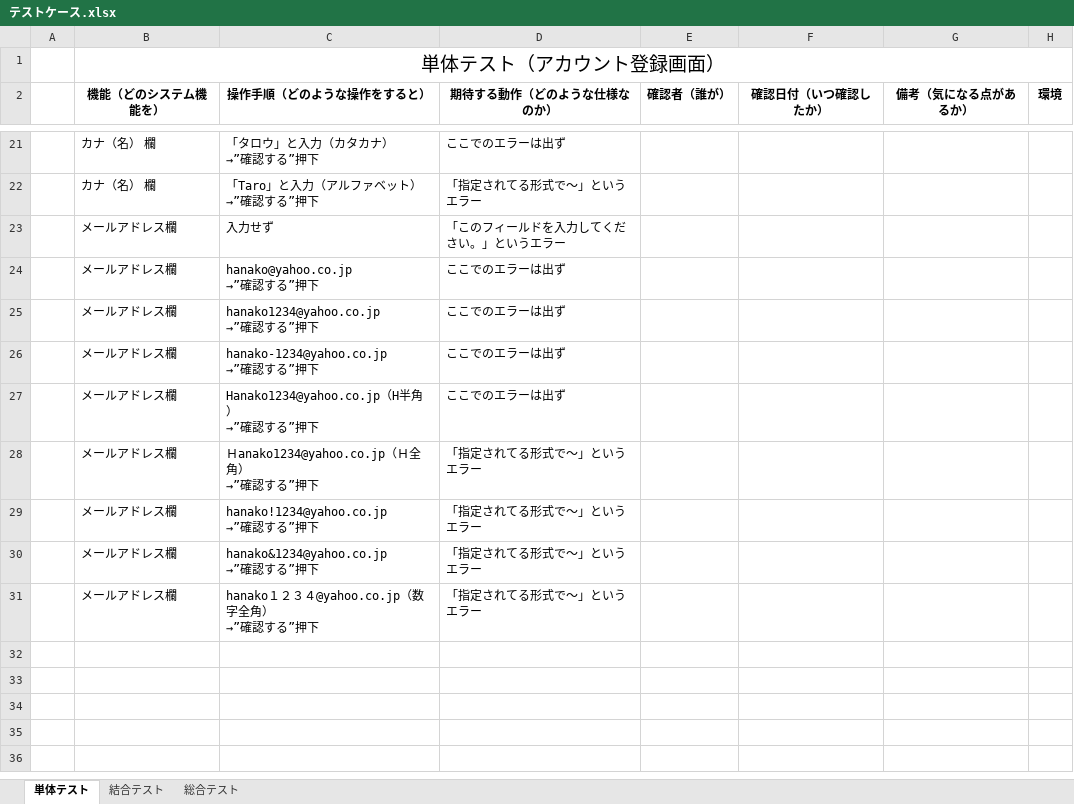
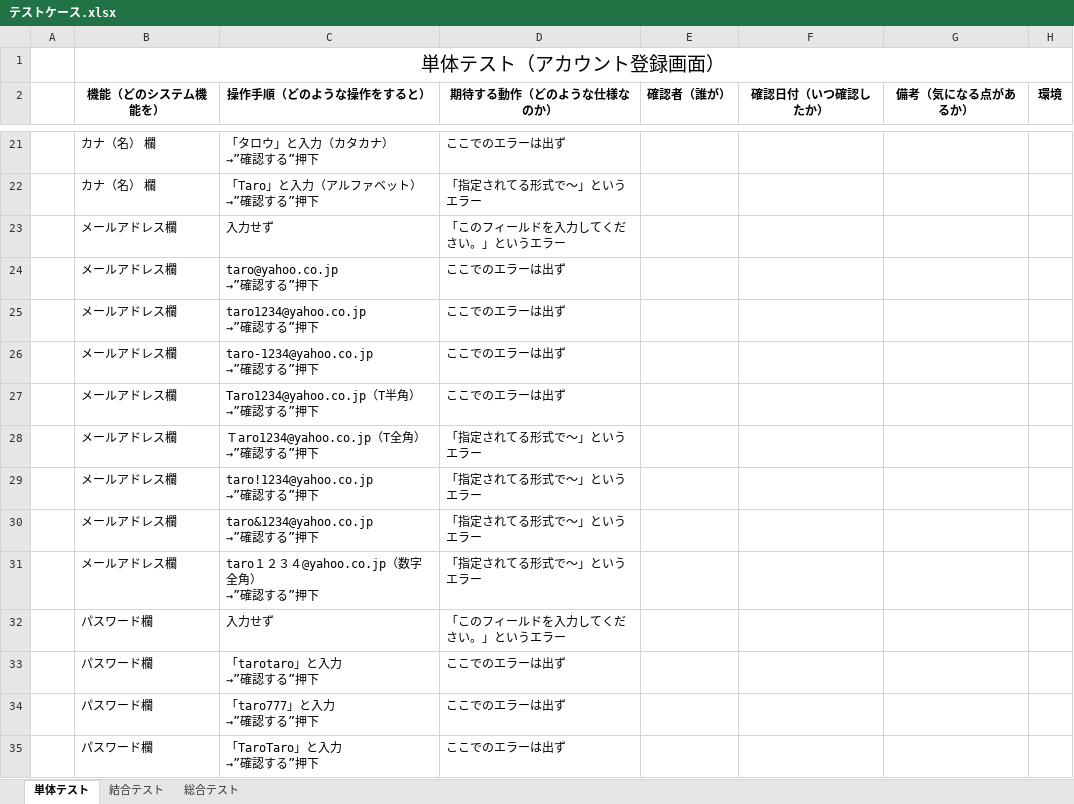
Before and after one commit to nozomi-watanabe1214/7_Programing, an Excel workbook: テストケース.xlsx, sheet 単体テスト, drawn as a sheet; only a part is shown, gaps mark what is left out; values as stored, in another font and other column widths than the file's, no borders; ↵ is a line break in a cell; the diff covers the shown part only; the diff names each change by its address in the sheet, - before the commit and + after, or states it on an @@ line.

Commit message:
パスワード・性別・郵便番号テストケース作成

```diff
--- a/テストケース.xlsx (sheet 単体テスト)
+++ b/テストケース.xlsx (sheet 単体テスト)
-C24 (操作手順（どのような操作をすると）): hanako@yahoo.co.jp ↵ →”確認する”押下
+C24 (操作手順（どのような操作をすると）): taro@yahoo.co.jp ↵ →”確認する”押下
-C25 (操作手順（どのような操作をすると）): hanako1234@yahoo.co.jp ↵ →”確認する”押下
+C25 (操作手順（どのような操作をすると）): taro1234@yahoo.co.jp ↵ →”確認する”押下
-C26 (操作手順（どのような操作をすると）): hanako-1234@yahoo.co.jp ↵ →”確認する”押下
+C26 (操作手順（どのような操作をすると）): taro-1234@yahoo.co.jp ↵ →”確認する”押下
-C27 (操作手順（どのような操作をすると）): Hanako1234@yahoo.co.jp（H半角） ↵ →”確認する”押下
+C27 (操作手順（どのような操作をすると）): Taro1234@yahoo.co.jp（T半角） ↵ →”確認する”押下
-C28 (操作手順（どのような操作をすると）): Ｈanako1234@yahoo.co.jp（Ｈ全角） ↵ →”確認する”押下
+C28 (操作手順（どのような操作をすると）): Ｔaro1234@yahoo.co.jp（T全角） ↵ →”確認する”押下
-C29 (操作手順（どのような操作をすると）): hanako!1234@yahoo.co.jp ↵ →”確認する”押下
+C29 (操作手順（どのような操作をすると）): taro!1234@yahoo.co.jp ↵ →”確認する”押下
-C30 (操作手順（どのような操作をすると）): hanako&1234@yahoo.co.jp ↵ →”確認する”押下
+C30 (操作手順（どのような操作をすると）): taro&1234@yahoo.co.jp ↵ →”確認する”押下
-C31 (操作手順（どのような操作をすると）): hanako１２３４@yahoo.co.jp（数字全角） ↵ →”確認する”押下
+C31 (操作手順（どのような操作をすると）): taro１２３４@yahoo.co.jp（数字全角） ↵ →”確認する”押下
+row 32:  | パスワード欄 | 入力せず | 「このフィールドを入力してください。」というエラー
+row 33:  | パスワード欄 | 「tarotaro」と入力 ↵ →”確認する”押下 | ここでのエラーは出ず
+row 34:  | パスワード欄 | 「taro777」と入力 ↵ →”確認する”押下 | ここでのエラーは出ず
+row 35:  | パスワード欄 | 「TaroTaro」と入力 ↵ →”確認する”押下 | ここでのエラーは出ず
```
Also changed, not shown: 11 added rows and 1 edited cell elsewhere in this sheet.
